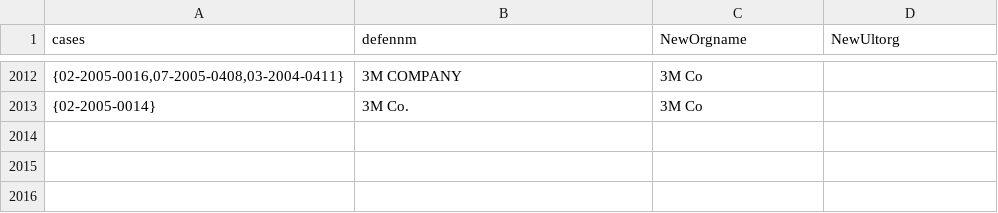
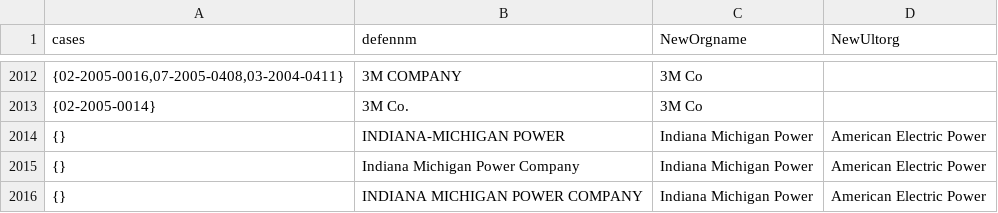
Before and after one commit to sunlightlabs/datacommons, a CSV file: dcapi/aggregates/epa/larrys_orgname_list.csv, drawn as a sheet; only a part is shown, gaps mark what is left out.

Commit message:
added three matches on American Electric Power, per Larry's request

```diff
--- a/dcapi/aggregates/epa/larrys_orgname_list.csv
+++ b/dcapi/aggregates/epa/larrys_orgname_list.csv
@@ -2013 +2013,4 @@
 "{02-2005-0014}","3M Co.","3M Co",
+"{}","INDIANA-MICHIGAN POWER","Indiana Michigan Power","American Electric Power"
+"{}","Indiana Michigan Power Company","Indiana Michigan Power","American Electric Power"
+"{}","INDIANA MICHIGAN POWER COMPANY","Indiana Michigan Power","American Electric Power"
```
